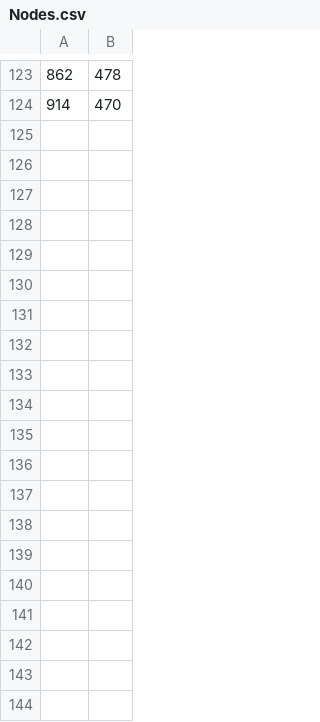
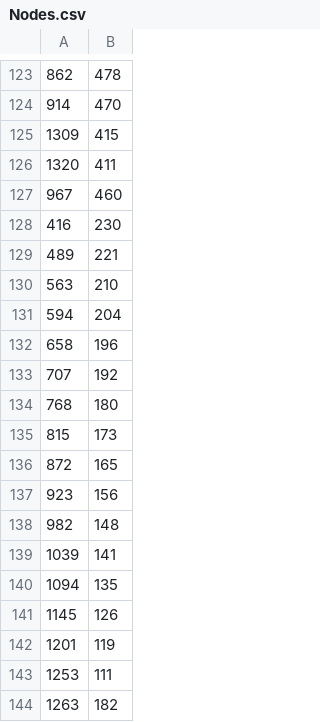
Before and after one commit to gubiarpa/arpasoft.maps-calculator, a CSV file: src/arpasoft.maps-calculator.winforms/Data/Nodes.csv, drawn as a sheet; only a part is shown, gaps mark what is left out; the diff covers the shown part only.

Commit message:
Adding Nodes and Edges

```diff
--- a/src/arpasoft.maps-calculator.winforms/Data/Nodes.csv
+++ b/src/arpasoft.maps-calculator.winforms/Data/Nodes.csv
@@ -124 +124,21 @@
 914,470
+1309,415
+1320,411
+967,460
+416,230
+489,221
+563,210
+594,204
+658,196
+707,192
+768,180
+815,173
+872,165
+923,156
+982,148
+1039,141
+1094,135
+1145,126
+1201,119
+1253,111
+1263,182
```
Also changed, not shown: 34 added rows elsewhere in this file, src/arpasoft.maps-calculator.winforms/Data/Edges.csv.
